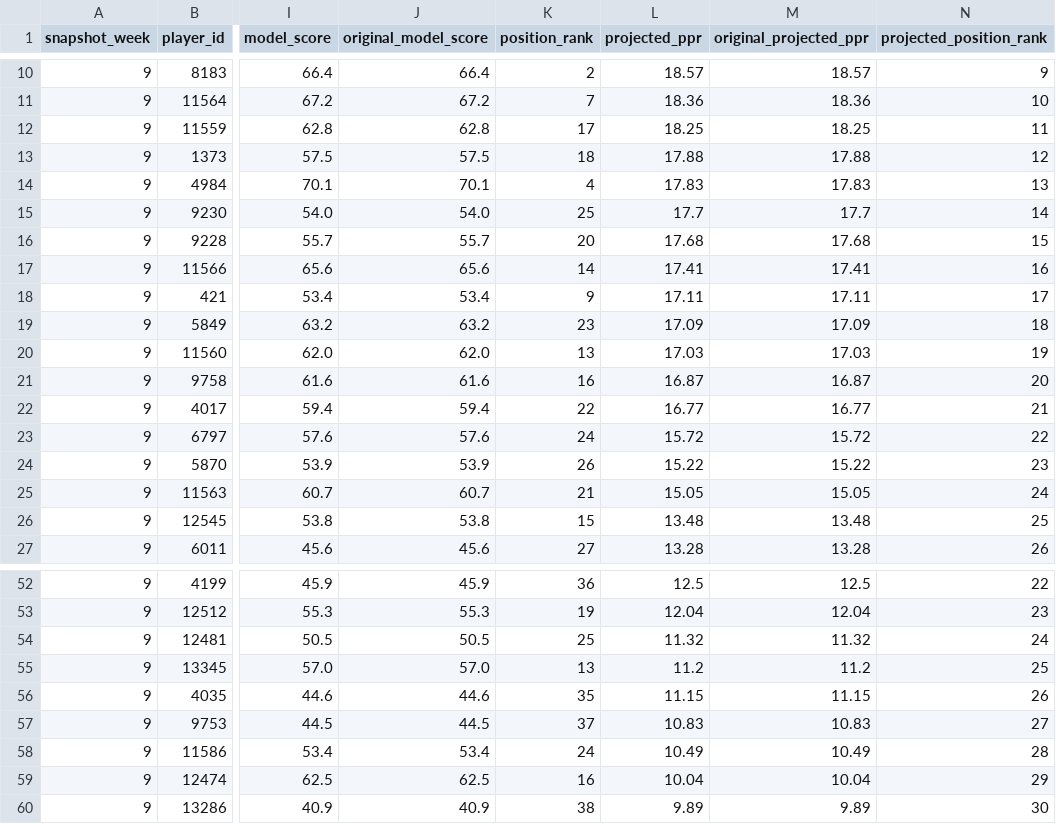
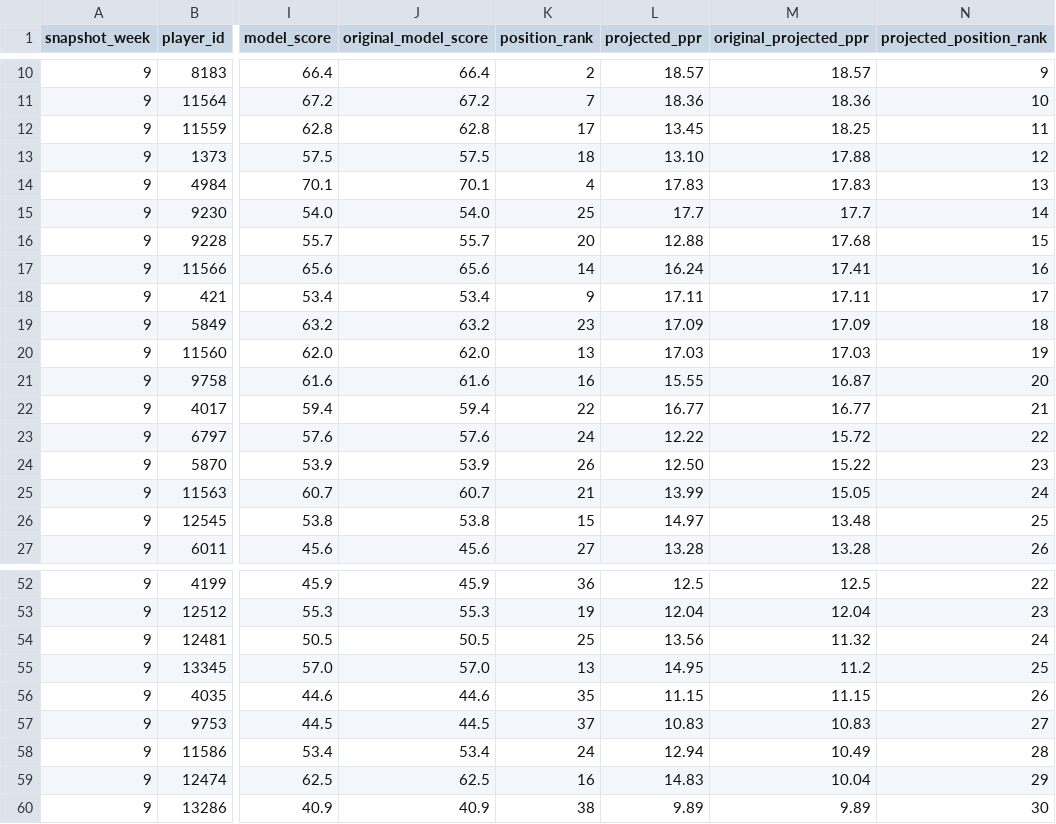
Before and after one commit to egarza2424/Data-Daddy, a CSV file: projection-model/2026-week9-ppr-projections.csv, drawn as a sheet; only a part is shown, gaps mark what is left out; the diff covers the shown part only; the diff names each change by its address in the sheet, - before the commit and + after, or states it on an @@ line.

Commit message:
Apply 27 approved Week 9 analyst PPR projection overrides; preserve original model baselines

```diff
--- a/projection-model/2026-week9-ppr-projections.csv
+++ b/projection-model/2026-week9-ppr-projections.csv
-L12 (projected_ppr): 18.25
+L12 (projected_ppr): 13.45
-L13 (projected_ppr): 17.88
+L13 (projected_ppr): 13.10
-L16 (projected_ppr): 17.68
+L16 (projected_ppr): 12.88
-L17 (projected_ppr): 17.41
+L17 (projected_ppr): 16.24
-L21 (projected_ppr): 16.87
+L21 (projected_ppr): 15.55
-L23 (projected_ppr): 15.72
+L23 (projected_ppr): 12.22
-L24 (projected_ppr): 15.22
+L24 (projected_ppr): 12.50
-L25 (projected_ppr): 15.05
+L25 (projected_ppr): 13.99
-L26 (projected_ppr): 13.48
+L26 (projected_ppr): 14.97
-L54 (projected_ppr): 11.32
+L54 (projected_ppr): 13.56
-L55 (projected_ppr): 11.2
+L55 (projected_ppr): 14.95
-L58 (projected_ppr): 10.49
+L58 (projected_ppr): 12.94
-L59 (projected_ppr): 10.04
+L59 (projected_ppr): 14.83
```
Also changed, not shown: 14 edited cells elsewhere in this file.
